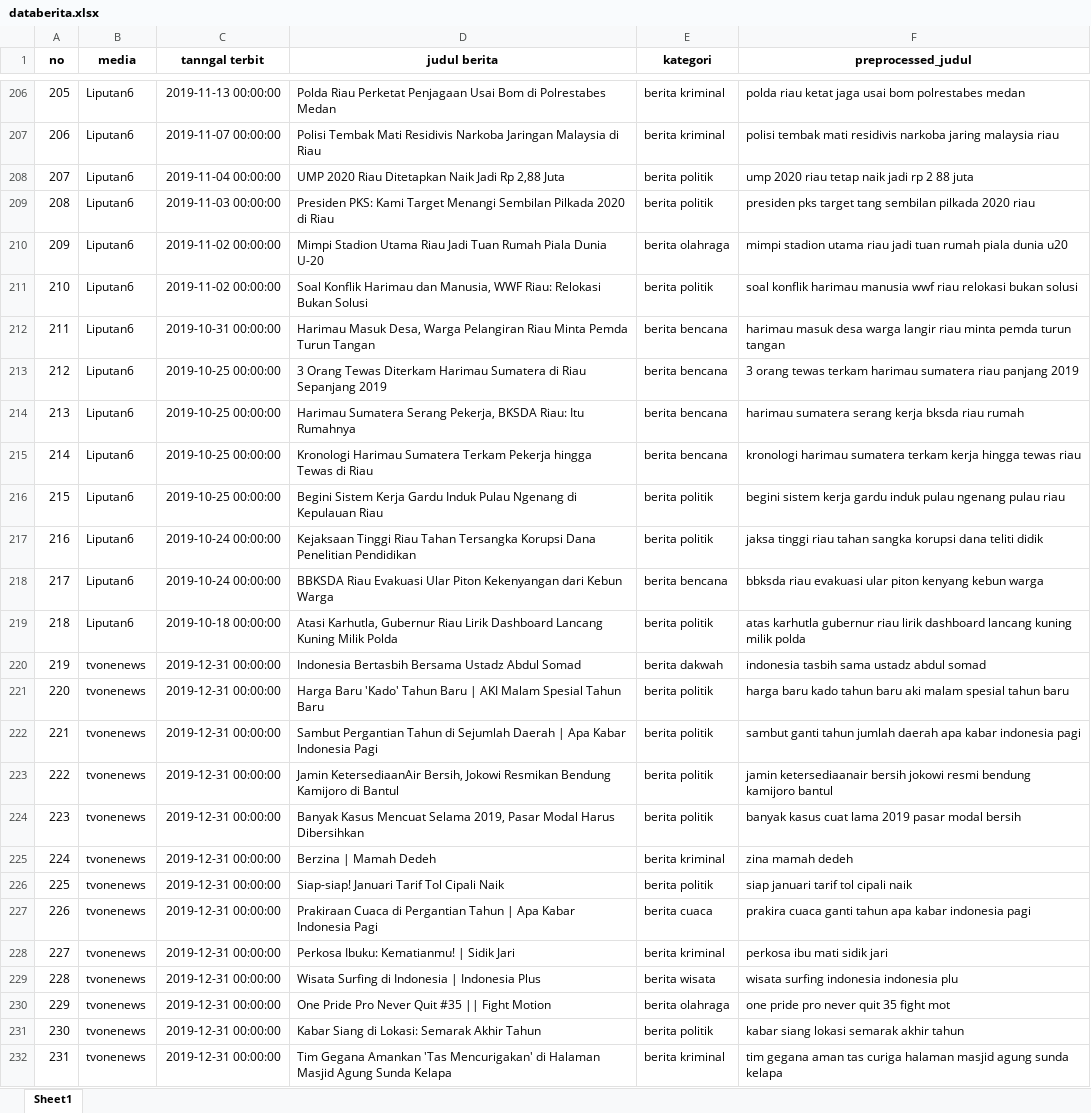
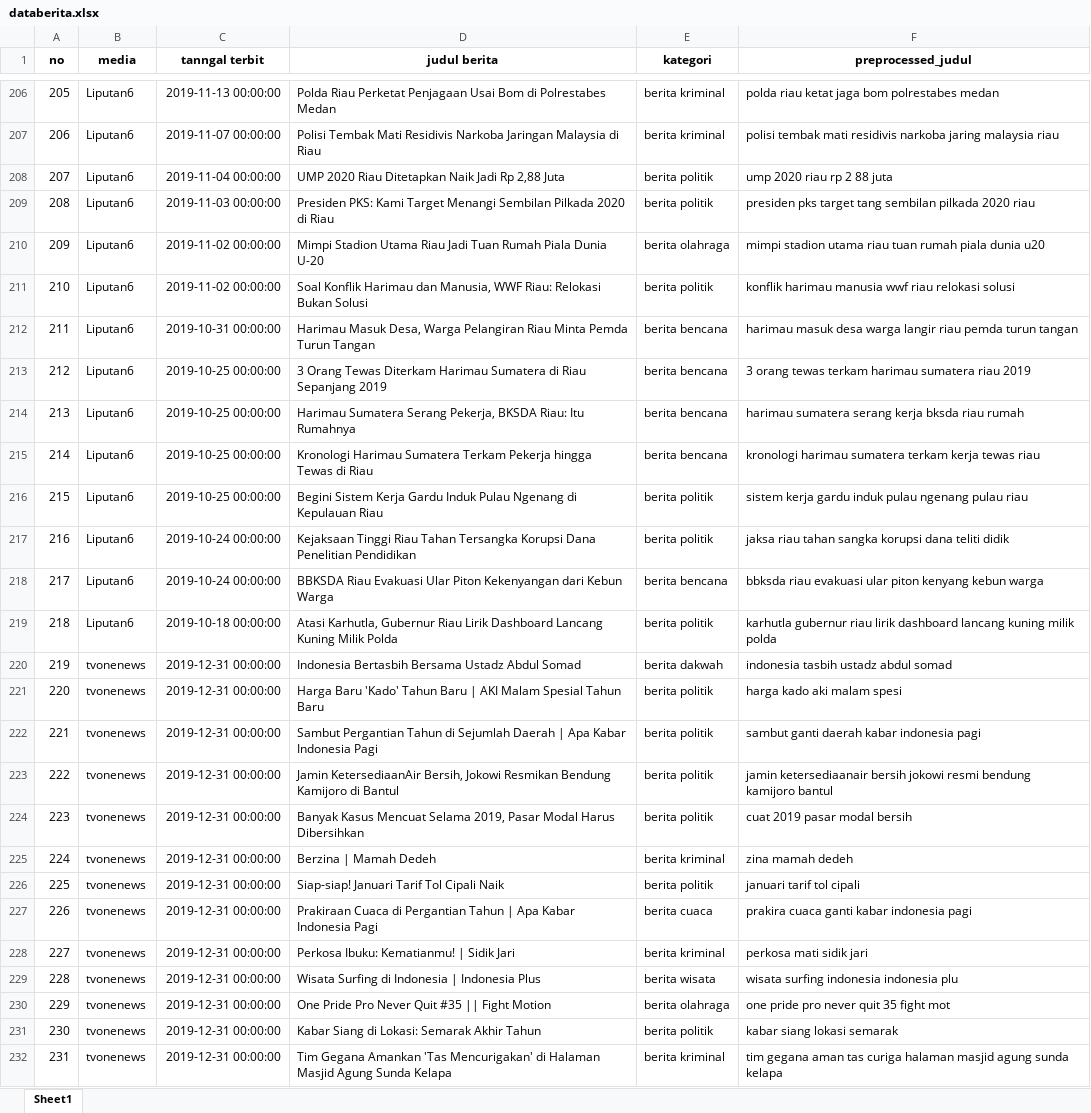
Before and after one commit to GontangRagilPrakasa/Berita-Vector-Space-Model, an Excel workbook: app/db/databerita.xlsx, sheet Sheet1, drawn as a sheet; only a part is shown, gaps mark what is left out; values as stored, in another font and other column widths than the file's, no borders; the diff covers the shown part only; the diff names each change by its address in the sheet, - before the commit and + after, or states it on an @@ line.

Commit message:
development logic VSM and change stopwords to indonesia

```diff
--- a/app/db/databerita.xlsx (sheet Sheet1)
+++ b/app/db/databerita.xlsx (sheet Sheet1)
-F206 (preprocessed_judul): …ketat jaga usai bom polrestabes…
+F206 (preprocessed_judul): …ketat jaga bom polrestabes…
-F208 (preprocessed_judul): ump 2020 riau tetap naik jadi rp 2 88 juta
+F208 (preprocessed_judul): ump 2020 riau rp 2 88 juta
-F210 (preprocessed_judul): …utama riau jadi tuan rumah…
+F210 (preprocessed_judul): …utama riau tuan rumah…
-F211 (preprocessed_judul): soal konflik harimau manusia wwf riau relokasi bukan solusi
+F211 (preprocessed_judul): konflik harimau manusia wwf riau relokasi solusi
-F212 (preprocessed_judul): …langir riau minta pemda turun…
+F212 (preprocessed_judul): …langir riau pemda turun…
-F213 (preprocessed_judul): …sumatera riau panjang 2019
+F213 (preprocessed_judul): …sumatera riau 2019
-F215 (preprocessed_judul): …terkam kerja hingga tewas riau
+F215 (preprocessed_judul): …terkam kerja tewas riau
-F216 (preprocessed_judul): begini sistem kerja…
+F216 (preprocessed_judul): sistem kerja…
-F217 (preprocessed_judul): jaksa tinggi riau tahan…
+F217 (preprocessed_judul): jaksa riau tahan…
-F219 (preprocessed_judul): atas karhutla gubernur…
+F219 (preprocessed_judul): karhutla gubernur…
-F220 (preprocessed_judul): indonesia tasbih sama ustadz abdul somad
+F220 (preprocessed_judul): indonesia tasbih ustadz abdul somad
-F221 (preprocessed_judul): harga baru kado tahun baru aki malam spesial tahun baru
+F221 (preprocessed_judul): harga kado aki malam spesi
-F222 (preprocessed_judul): sambut ganti tahun jumlah daerah apa kabar indonesia…
+F222 (preprocessed_judul): sambut ganti daerah kabar indonesia…
-F224 (preprocessed_judul): banyak kasus cuat lama 2019 pasar modal bersih
+F224 (preprocessed_judul): cuat 2019 pasar modal bersih
-F226 (preprocessed_judul): siap januari tarif tol cipali naik
+F226 (preprocessed_judul): januari tarif tol cipali
-F227 (preprocessed_judul): prakira cuaca ganti tahun apa kabar indonesia pagi
+F227 (preprocessed_judul): prakira cuaca ganti kabar indonesia pagi
-F228 (preprocessed_judul): perkosa ibu mati sidik jari
+F228 (preprocessed_judul): perkosa mati sidik jari
-F231 (preprocessed_judul): kabar siang lokasi semarak akhir tahun
+F231 (preprocessed_judul): kabar siang lokasi semarak
```
Also changed, not shown: 296 edited cells elsewhere in this sheet, jupyter/data berita 2019 fix.xlsx, 6 other files.
